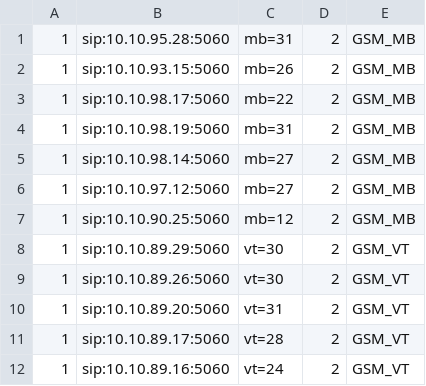
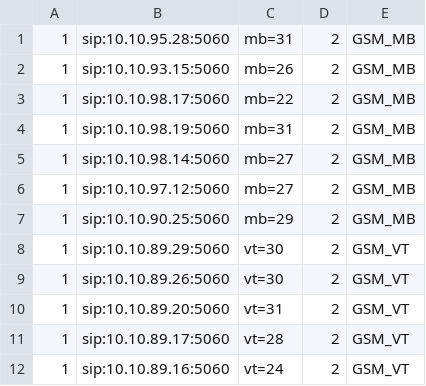
Before and after one commit to devops-itcs/CONFIG-CHANNEL-VPB-154-MAIN, a CSV file: gsm.csv, drawn as a sheet; only a part is shown.

Commit message:
Update gsm.csv

```diff
--- a/gsm.csv
+++ b/gsm.csv
@@ -6,3 +6,3 @@
 1,sip:10.10.97.12:5060,mb=27,2,GSM_MB
-1,sip:10.10.90.25:5060,mb=12,2,GSM_MB
+1,sip:10.10.90.25:5060,mb=29,2,GSM_MB
 1,sip:10.10.89.29:5060,vt=30,2,GSM_VT
```
